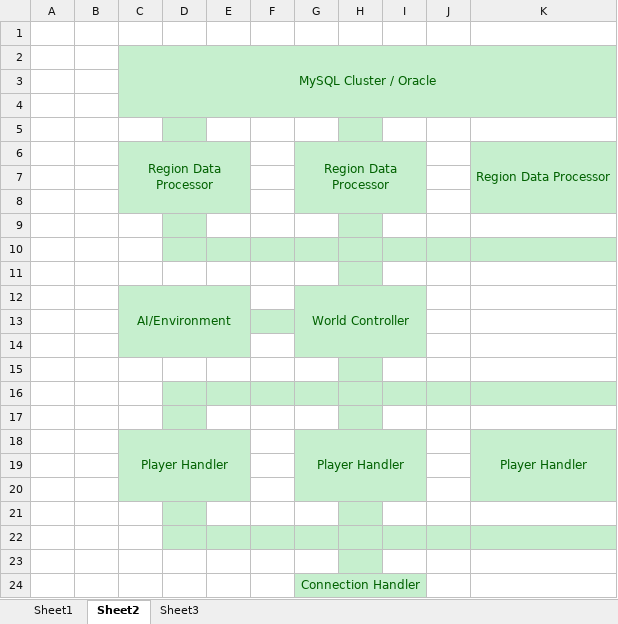
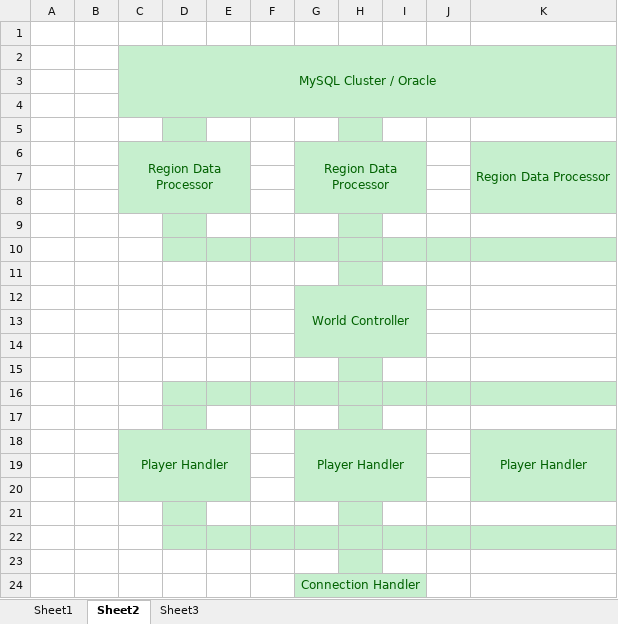
Before and after one commit to zeffrin/Zesmi, an Excel workbook: Documentation/Concept Flow Diagram.xlsx, sheet Sheet2, drawn as a sheet; values as stored, in another font and other column widths than the file's, no borders; the diff names each change by its address in the sheet, - before the commit and + after, or states it on an @@ line.

```diff
--- a/Documentation/Concept Flow Diagram.xlsx (sheet Sheet2)
+++ b/Documentation/Concept Flow Diagram.xlsx (sheet Sheet2)
-C12: AI/Environment
+C12: (empty)
-C12:E12 fill: #C6EFCE
+C12:E12 fill: none
-C12:E14 merged
-C13:F13 fill: #C6EFCE
+C13:F13 fill: none
-C14:E14 fill: #C6EFCE
+C14:E14 fill: none
```
Also changed, not shown: 1 other file.
